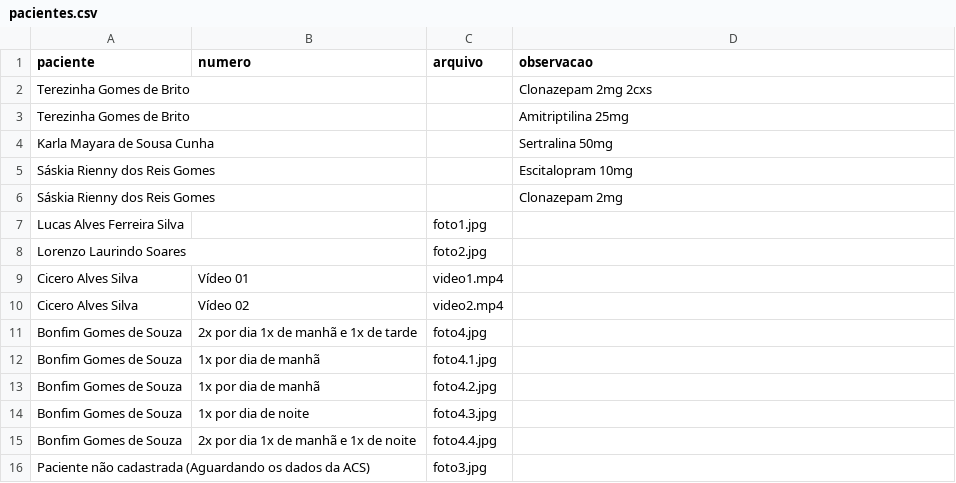
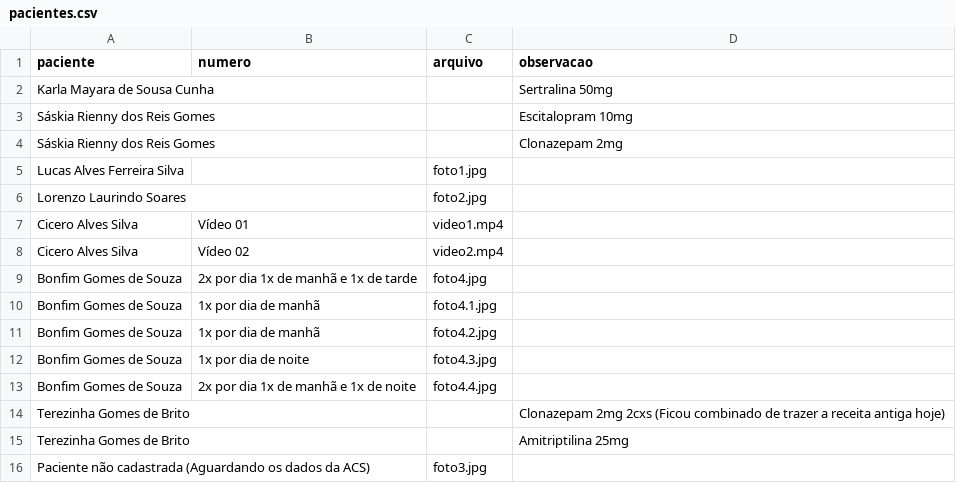
Before and after one commit to psfaltiplano/psfaltiplano, a CSV file: images/pacientes.csv, drawn as a sheet.

Commit message:
Update pacientes.csv

```diff
--- a/images/pacientes.csv
+++ b/images/pacientes.csv
@@ -1,4 +1,2 @@
 paciente,numero,arquivo,observacao
-Terezinha Gomes de Brito,,,Clonazepam 2mg 2cxs
-Terezinha Gomes de Brito,,,Amitriptilina 25mg
 Karla Mayara de Sousa Cunha,,,Sertralina 50mg
@@ -15,2 +13,4 @@ Bonfim Gomes de Souza,1x por dia de noite,foto4.3.jpg,
 Bonfim Gomes de Souza,2x por dia 1x de manhã e 1x de noite,foto4.4.jpg,
+Terezinha Gomes de Brito,,,Clonazepam 2mg 2cxs (Ficou combinado de trazer a receita antiga hoje)
+Terezinha Gomes de Brito,,,Amitriptilina 25mg
 Paciente não cadastrada (Aguardando os dados da ACS),,foto3.jpg,
```
